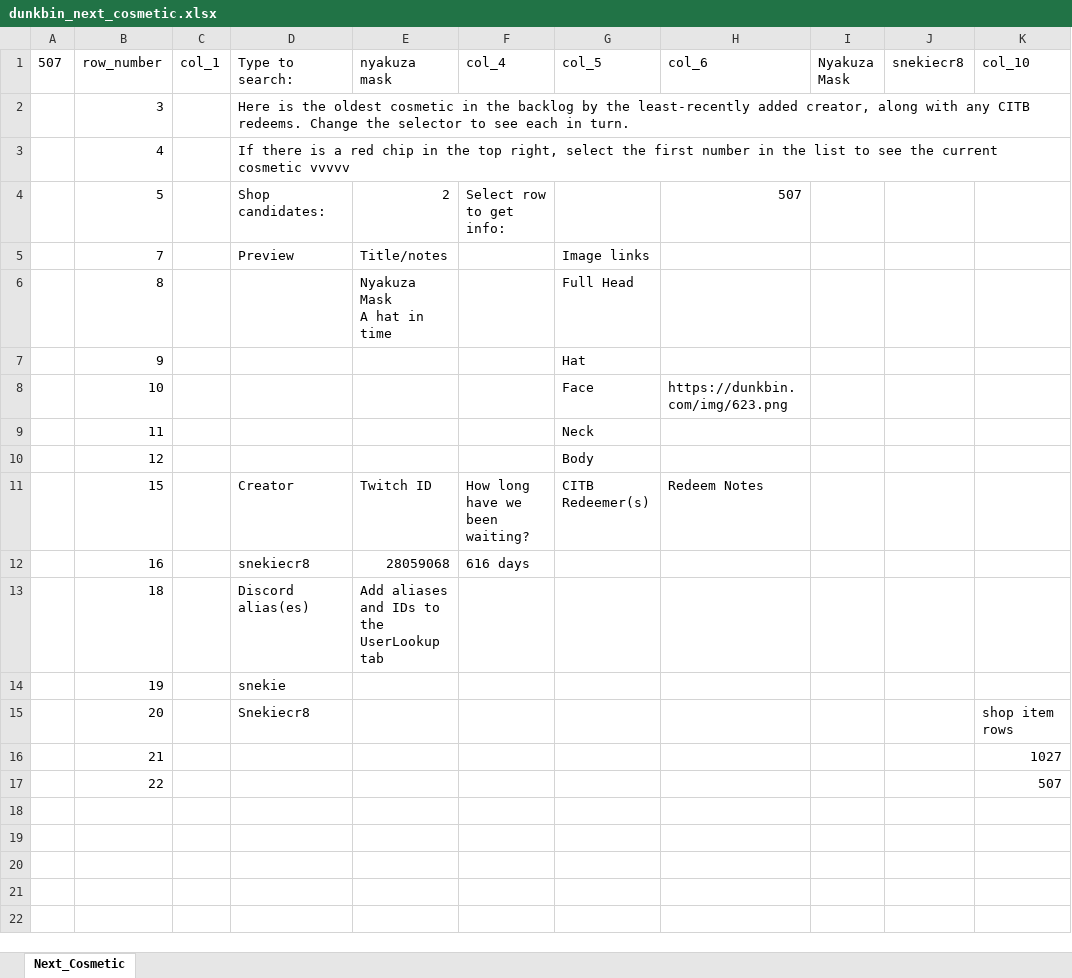
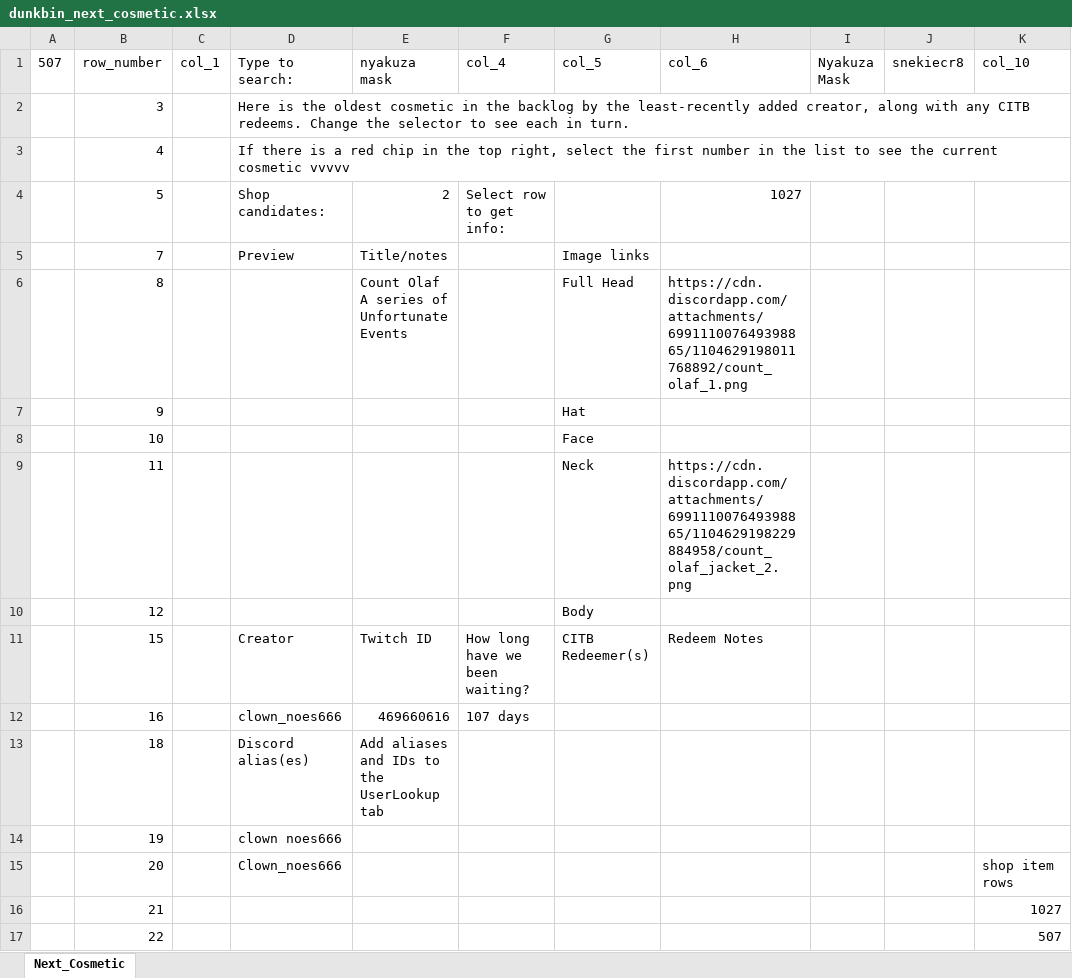
Before and after one commit to WUOTE/dunkbin-stats-images, an Excel workbook: public/sheets/dunkbin_next_cosmetic.xlsx, sheet Next_Cosmetic, drawn as a sheet; only a part is shown; values as stored, in another font and other column widths than the file's, no borders; ↵ is a line break in a cell; the diff names each change by its address in the sheet, - before the commit and + after, or states it on an @@ line.

Commit message:
2023-08-23 update next cosmetic

```diff
--- a/public/sheets/dunkbin_next_cosmetic.xlsx (sheet Next_Cosmetic)
+++ b/public/sheets/dunkbin_next_cosmetic.xlsx (sheet Next_Cosmetic)
-H4 (col_6): 507
+H4 (col_6): 1027
-E6 (nyakuza mask): Nyakuza Mask ↵ A hat in time
+E6 (nyakuza mask): Count Olaf ↵ A series of Unfortunate Events
-H6 (col_6): (empty)
+H6 (col_6): https://cdn.discordapp.com/attachments/699111007649398865/1104629198011768892/count_olaf_1.png
-H8 (col_6): https://dunkbin.com/img/623.png
+H8 (col_6): (empty)
-H9 (col_6): (empty)
+H9 (col_6): https://cdn.discordapp.com/attachments/699111007649398865/1104629198229884958/count_olaf_jacket_2.png
-D12 (Type to search:): snekiecr8
+D12 (Type to search:): clown_noes666
-E12 (nyakuza mask): 28059068
+E12 (nyakuza mask): 469660616
-F12 (col_4): 616 days
+F12 (col_4): 107 days
-D14 (Type to search:): snekie
+D14 (Type to search:): clown noes666
-D15 (Type to search:): Snekiecr8
+D15 (Type to search:): Clown_noes666
```
